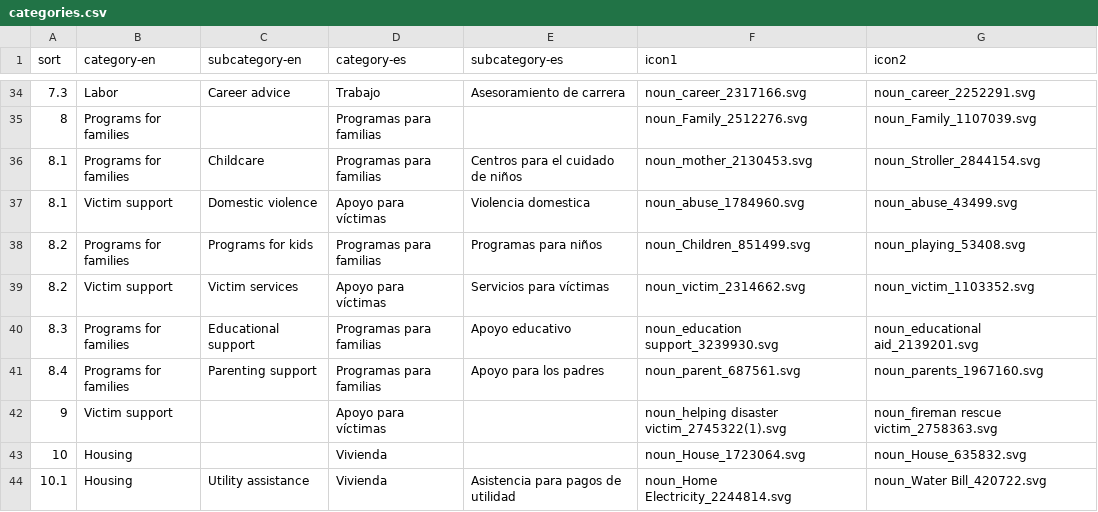
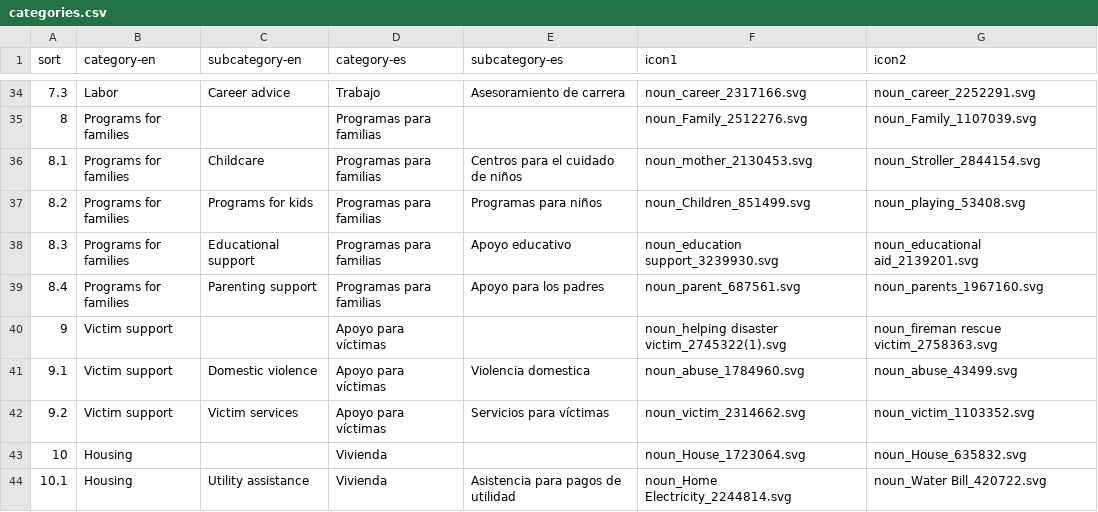
Before and after one commit to cornell-farmworker/farmworker-services, a CSV file: data/categories.csv, drawn as a sheet; only a part is shown, gaps mark what is left out; removed rows and columns are numbered as before the commit, all else as after; the diff names each change by its address in the sheet, - before the commit and + after, or states it on an @@ line.

Commit message:
fix categories.csv

```diff
--- a/data/categories.csv
+++ b/data/categories.csv
-row 37: 8.1 | Victim support | Domestic violence | Apoyo para víctimas | Violencia domestica | noun_abuse_1784960.svg | noun_abuse_43499.svg
-row 39: 8.2 | Victim support | Victim services | Apoyo para víctimas | Servicios para víctimas | noun_victim_2314662.svg | noun_victim_1103352.svg
+row 41: 9.1 | Victim support | Domestic violence | Apoyo para víctimas | Violencia domestica | noun_abuse_1784960.svg | noun_abuse_43499.svg
+row 42: 9.2 | Victim support | Victim services | Apoyo para víctimas | Servicios para víctimas | noun_victim_2314662.svg | noun_victim_1103352.svg
```
